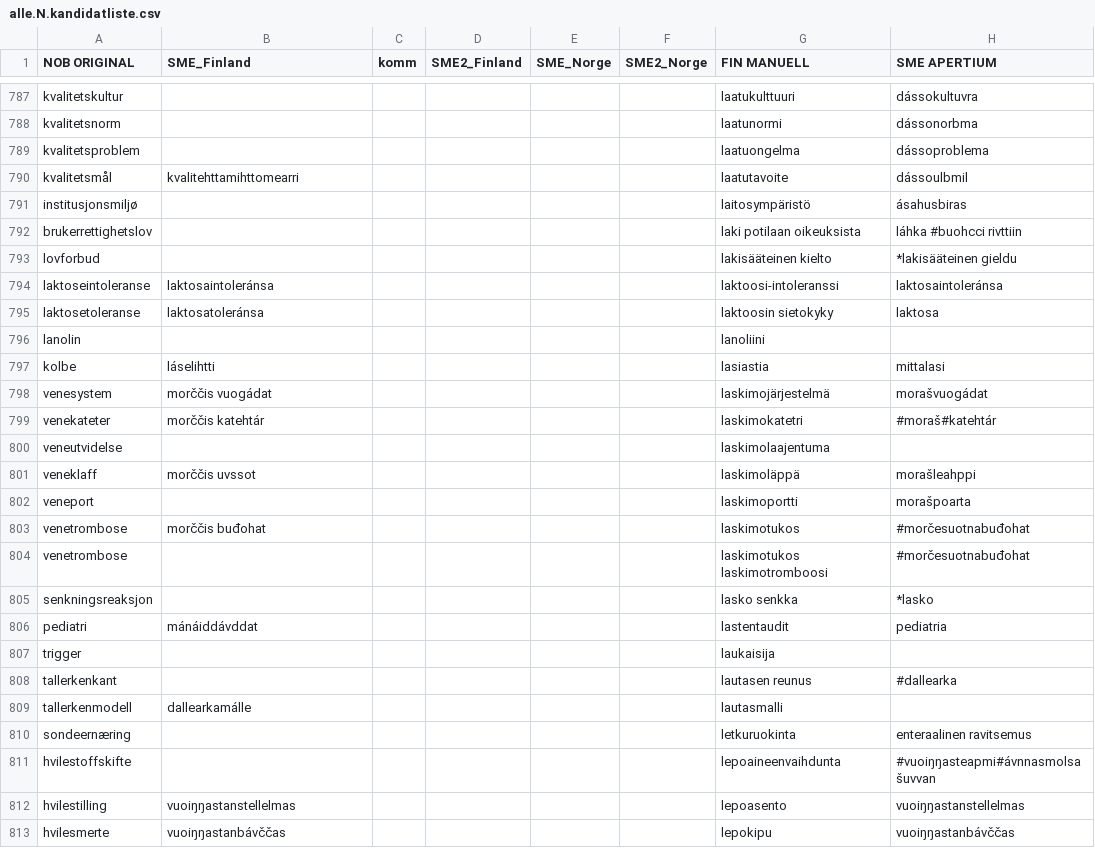
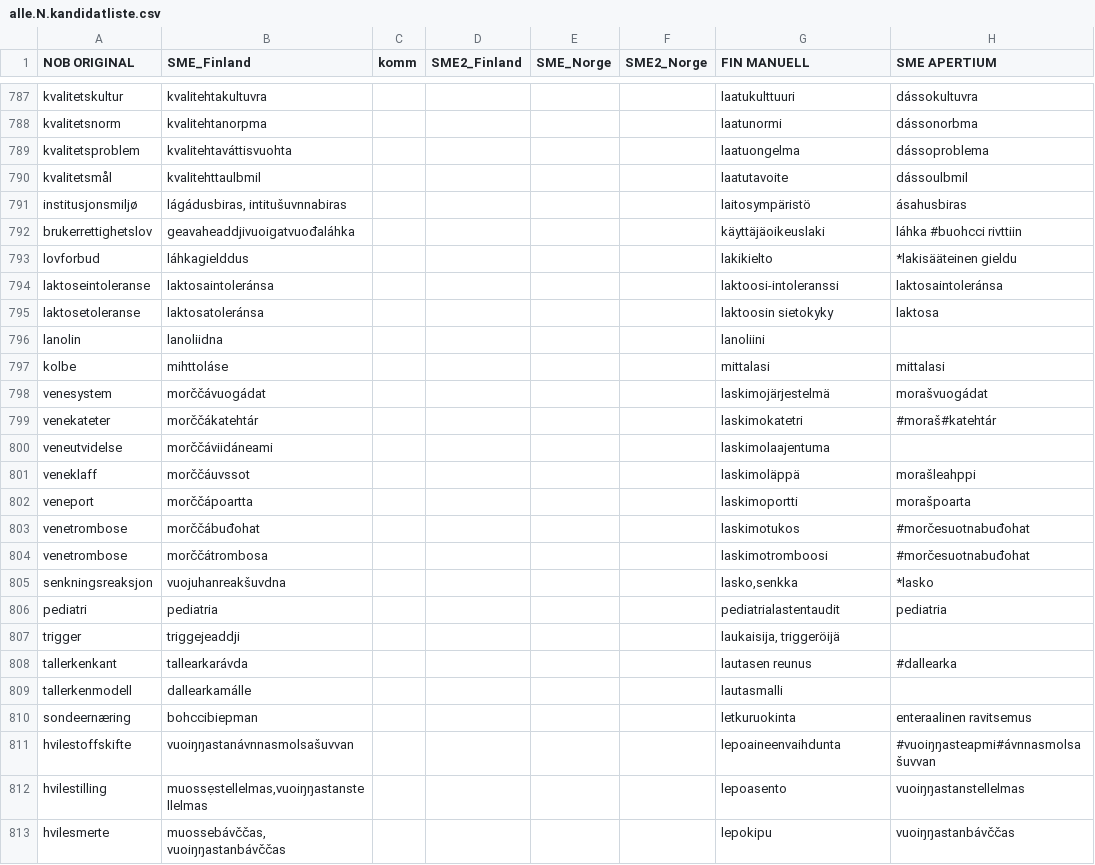
Before and after one commit to giellalt/term-sme-x-nursing, a CSV file: materiale/norsk/grunnleggende_sykepleie/alle.N.kandidatliste.csv, drawn as a sheet; only a part is shown, gaps mark what is left out; the diff covers the shown part only; the diff names each change by its address in the sheet, - before the commit and + after, or states it on an @@ line.

Commit message:
763-815, £
811-815 hvile-lepo- muosse vai vuoiŋŋastan?

```diff
--- a/materiale/norsk/grunnleggende_sykepleie/alle.N.kandidatliste.csv
+++ b/materiale/norsk/grunnleggende_sykepleie/alle.N.kandidatliste.csv
-B787 (SME_Finland): (empty)
+B787 (SME_Finland): kvalitehtakultuvra
-B788 (SME_Finland): (empty)
+B788 (SME_Finland): kvalitehtanorpma
-B789 (SME_Finland): (empty)
+B789 (SME_Finland): kvalitehtaváttisvuohta
-B790 (SME_Finland): kvalitehttamihttomearri
+B790 (SME_Finland): kvalitehttaulbmil
-B791 (SME_Finland): (empty)
+B791 (SME_Finland): lágádusbiras, intitušuvnnabiras
-B792 (SME_Finland): (empty)
+B792 (SME_Finland): geavaheaddjivuoigatvuođaláhka
-G792 (FIN MANUELL): laki potilaan oikeuksista
+G792 (FIN MANUELL): käyttäjäoikeuslaki
-B793 (SME_Finland): (empty)
+B793 (SME_Finland): láhkagielddus
-G793 (FIN MANUELL): lakisääteinen kielto
+G793 (FIN MANUELL): lakikielto
-B796 (SME_Finland): (empty)
+B796 (SME_Finland): lanoliidna
-B797 (SME_Finland): láselihtti
+B797 (SME_Finland): mihttoláse
-G797 (FIN MANUELL): lasiastia
+G797 (FIN MANUELL): mittalasi
-B798 (SME_Finland): morččis vuogádat
+B798 (SME_Finland): morččávuogádat
-B799 (SME_Finland): morččis katehtár
+B799 (SME_Finland): morččákatehtár
-B800 (SME_Finland): (empty)
+B800 (SME_Finland): morččáviidáneami
-B801 (SME_Finland): morččis uvssot
+B801 (SME_Finland): morččáuvssot
-B802 (SME_Finland): (empty)
+B802 (SME_Finland): morččápoartta
-B803 (SME_Finland): morččis buđohat
+B803 (SME_Finland): morččábuđohat
-B804 (SME_Finland): (empty)
+B804 (SME_Finland): morččátrombosa
-G804 (FIN MANUELL): laskimotukos laskimotromboosi
+G804 (FIN MANUELL): laskimotromboosi
-B805 (SME_Finland): (empty)
+B805 (SME_Finland): vuojuhanreakšuvdna
-G805 (FIN MANUELL): lasko senkka
+G805 (FIN MANUELL): lasko,senkka
-B806 (SME_Finland): mánáiddávddat
+B806 (SME_Finland): pediatria
-G806 (FIN MANUELL): lastentaudit
+G806 (FIN MANUELL): pediatrialastentaudit
-B807 (SME_Finland): (empty)
+B807 (SME_Finland): triggejeaddji
-G807 (FIN MANUELL): laukaisija
+G807 (FIN MANUELL): laukaisija, triggeröijä
-B808 (SME_Finland): (empty)
+B808 (SME_Finland): tallearkarávda
-B810 (SME_Finland): (empty)
+B810 (SME_Finland): bohccibiepman
-B811 (SME_Finland): (empty)
+B811 (SME_Finland): vuoiŋŋastanávnnasmolsašuvvan
-B812 (SME_Finland): vuoiŋŋastanstellelmas
+B812 (SME_Finland): muossẹstellelmas,vuoiŋŋastanstellelmas
-B813 (SME_Finland): vuoiŋŋastanbávččas
+B813 (SME_Finland): muossebávččas, vuoiŋŋastanbávččas
```
Also changed, not shown: 42 edited cells elsewhere in this file.
